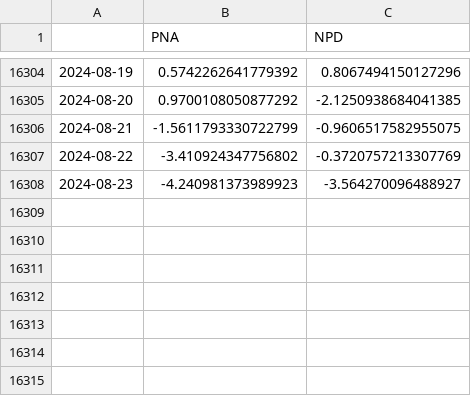
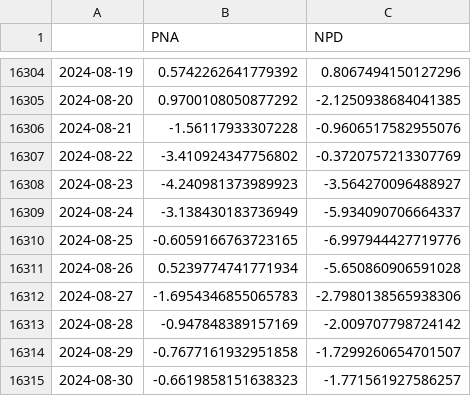
Before and after one commit to linusmagnusson/clint_ts_output, a CSV file: seas_Pac_raw.csv, drawn as a sheet; only a part is shown, gaps mark what is left out.

```diff
--- a/seas_Pac_raw.csv
+++ b/seas_Pac_raw.csv
@@ -16305,4 +16305,11 @@
 2024-08-20,0.9700108050877292,-2.1250938684041385
-2024-08-21,-1.5611793330722799,-0.9606517582955075
+2024-08-21,-1.56117933307228,-0.9606517582955076
 2024-08-22,-3.410924347756802,-0.3720757213307769
 2024-08-23,-4.240981373989923,-3.564270096488927
+2024-08-24,-3.138430183736949,-5.934090706664337
+2024-08-25,-0.6059166763723165,-6.997944427719776
+2024-08-26,0.5239774741771934,-5.650860906591028
+2024-08-27,-1.6954346855065783,-2.7980138565938306
+2024-08-28,-0.947848389157169,-2.009707798724142
+2024-08-29,-0.7677161932951858,-1.7299260654701507
+2024-08-30,-0.6619858151638323,-1.771561927586257
```
Also changed, not shown: area_AO500_raw.csv, glob_2t_raw.csv, 12 other files.
